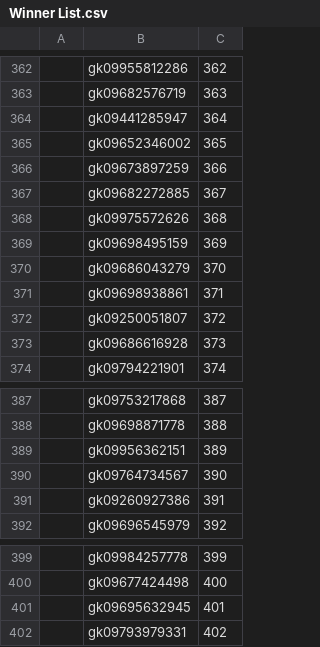
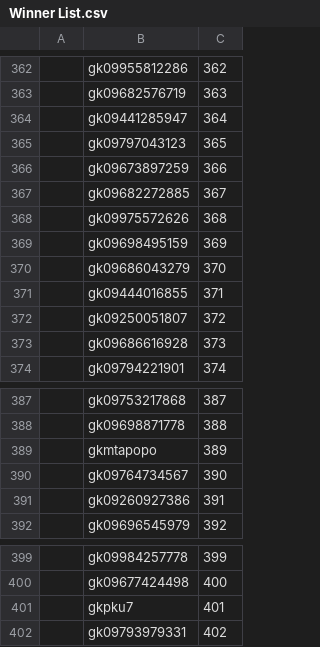
Before and after one commit to gkksuperuptategkksuper-hub/CHAMPION, a CSV file: Winner List.csv, drawn as a sheet; only a part is shown, gaps mark what is left out; the diff covers the shown part only; the diff names each change by its address in the sheet, - before the commit and + after, or states it on an @@ line.

```diff
--- a/Winner List.csv
+++ b/Winner List.csv
-B365: gk09652346002
+B365: gk09797043123
-B371: gk09698938861
+B371: gk09444016855
-B389: gk09956362151
+B389: gkmtapopo
-B401: gk09695632945
+B401: gkpku7
```
Also changed, not shown: 8 edited cells elsewhere in this file.
